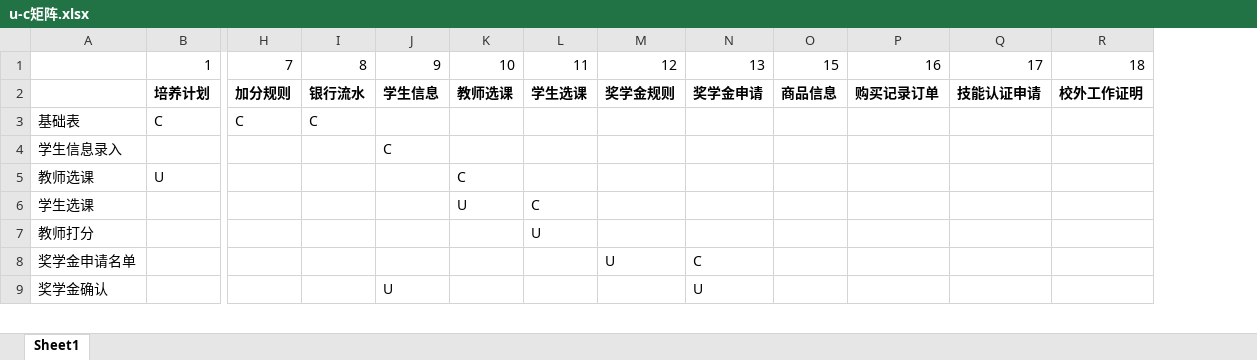
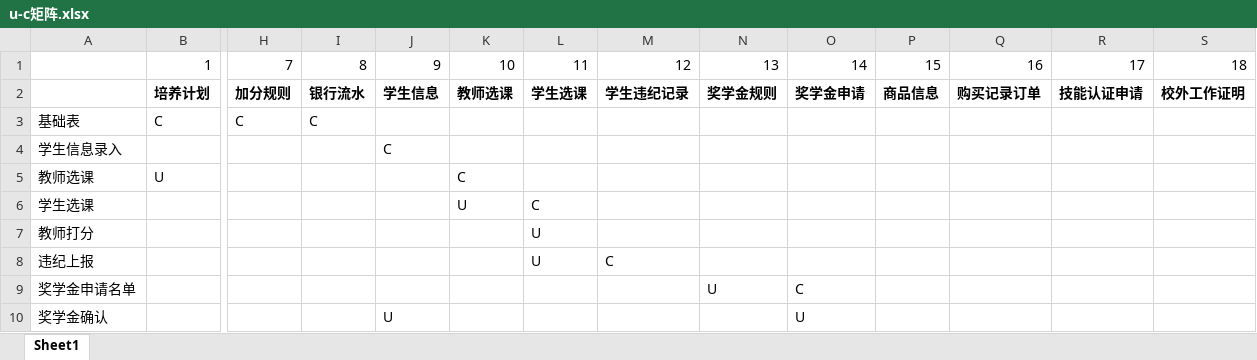
Before and after one commit to samileyang/graduation_project, an Excel workbook: u-c矩阵.xlsx, sheet Sheet1, drawn as a sheet; only a part is shown, gaps mark what is left out; values as stored, in another font and other column widths than the file's, no borders; addresses are those after the commit; rows hold the shown columns only; the diff names each change by its address in the sheet, - before the commit and + after, or states it on an @@ line.

Commit message:
Add files via upload

```diff
--- a/u-c矩阵.xlsx (sheet Sheet1)
+++ b/u-c矩阵.xlsx (sheet Sheet1)
+column M, rows 1-2: 12 | 学生违纪记录
-N1: 12
+N1: 13
-O1: 13
+O1: 14
+row 8: 违纪上报 |  |  |  |  |  | U | C
```
